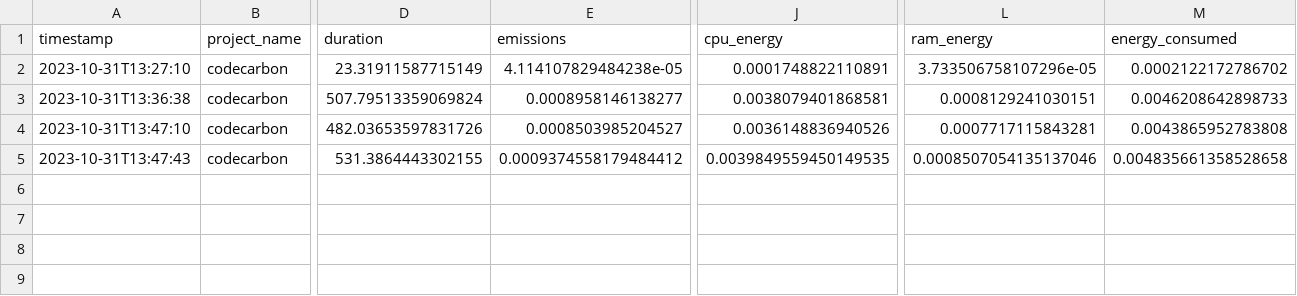
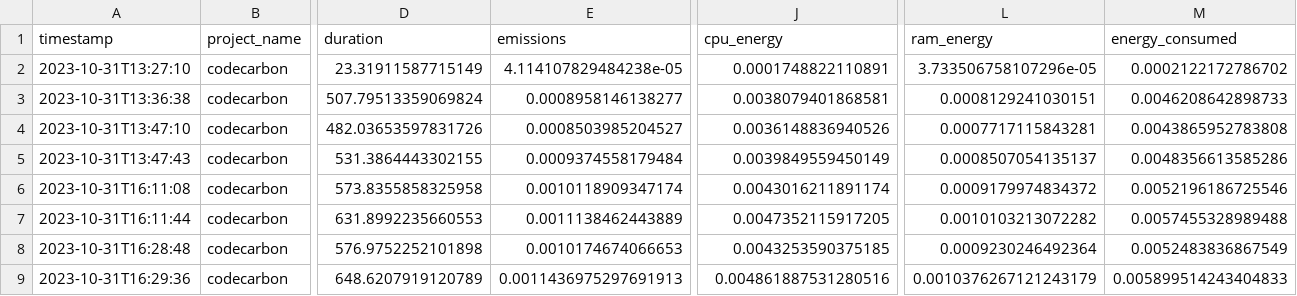
Before and after one commit to MLOps-essi-upc/taed2-ML-Alphas, a CSV file: src/models/emissions.csv, drawn as a sheet; only a part is shown, gaps mark what is left out; rows hold the shown columns only; the diff names each change by its address in the sheet, - before the commit and + after, or states it on an @@ line.

```diff
--- a/src/models/emissions.csv
+++ b/src/models/emissions.csv
-E5 (emissions): 0.0009374558179484412
+E5 (emissions): 0.0009374558179484
-J5 (cpu_energy): 0.0039849559450149535
+J5 (cpu_energy): 0.0039849559450149
-L5 (ram_energy): 0.0008507054135137046
+L5 (ram_energy): 0.0008507054135137
-M5 (energy_consumed): 0.004835661358528658
+M5 (energy_consumed): 0.0048356613585286
+row 6: 2023-10-31T16:11:08 | codecarbon | 573.8355858325958 | 0.0010118909347174 | 0.0043016211891174 | 0.0009179974834372 | 0.0052196186725546
+row 7: 2023-10-31T16:11:44 | codecarbon | 631.8992235660553 | 0.0011138462443889 | 0.0047352115917205 | 0.0010103213072282 | 0.0057455328989488
+row 8: 2023-10-31T16:28:48 | codecarbon | 576.9752252101898 | 0.0010174674066653 | 0.0043253590375185 | 0.0009230246492364 | 0.0052483836867549
+row 9: 2023-10-31T16:29:36 | codecarbon | 648.6207919120789 | 0.0011436975297691913 | 0.004861887531280516 | 0.0010376267121243179 | 0.005899514243404833
```
Also changed, not shown: 8 other files.
